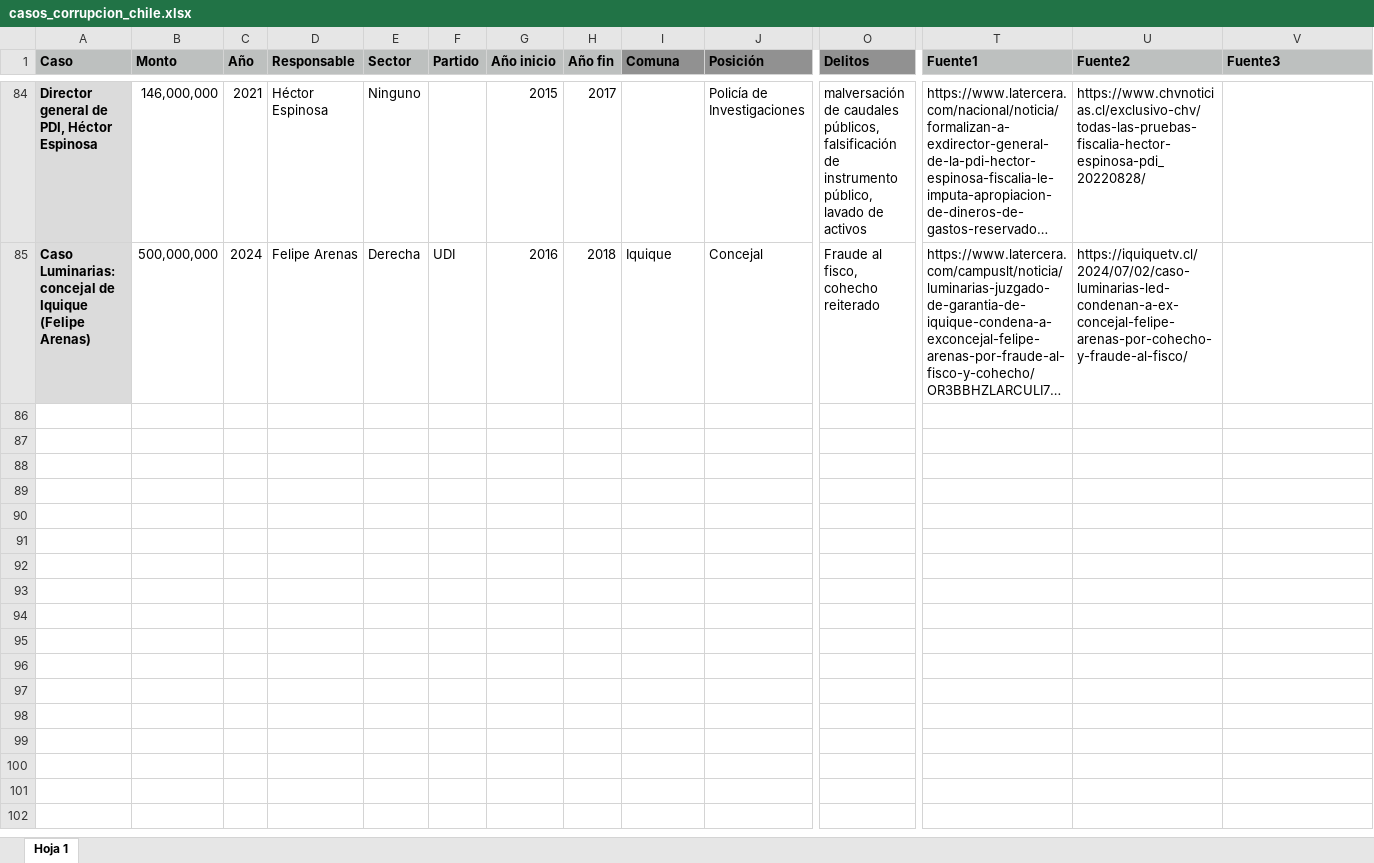
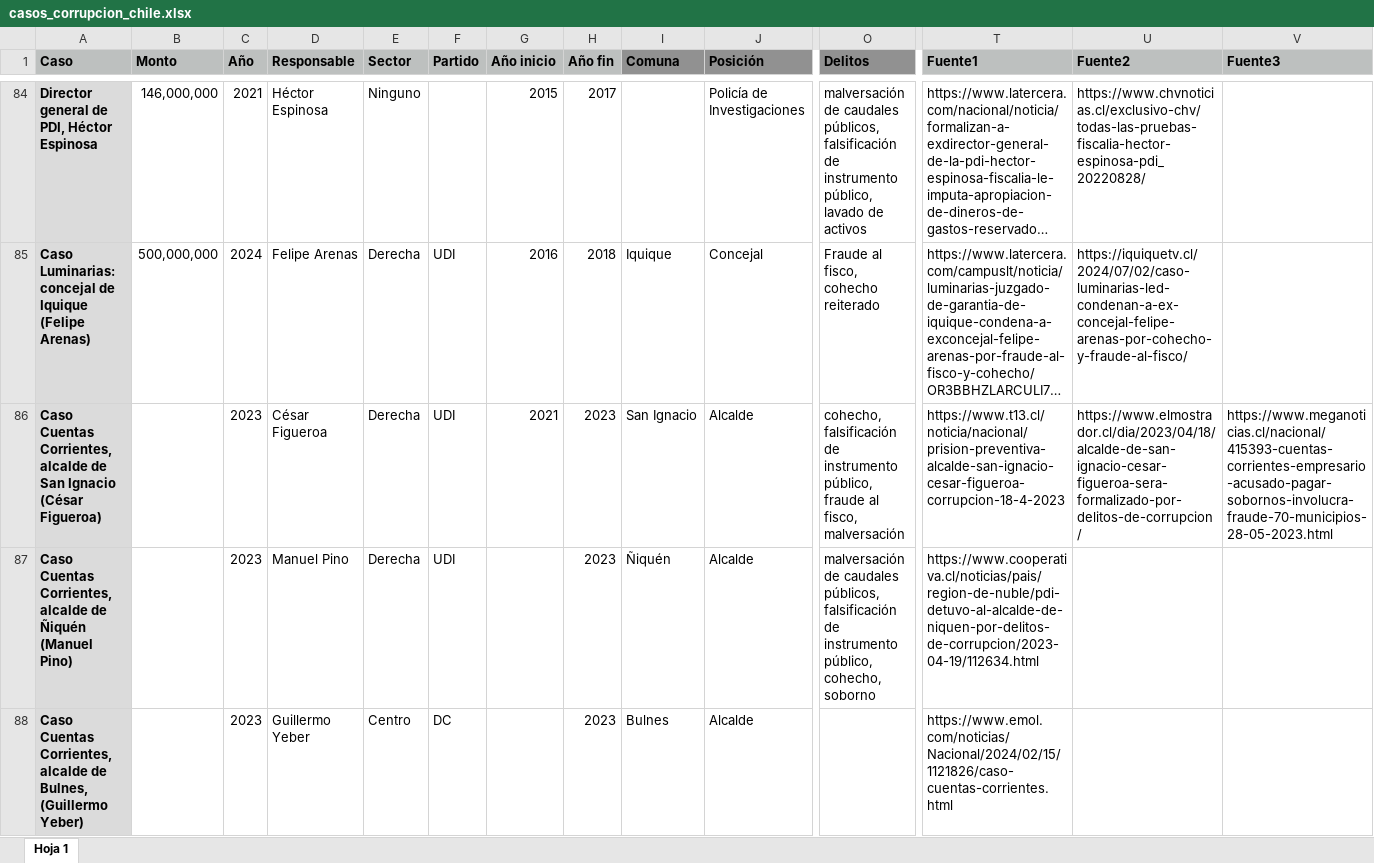
Before and after one commit to bastianolea/corrupcion_chile, an Excel workbook: datos/casos_corrupcion_chile.xlsx, sheet Hoja 1, drawn as a sheet; only a part is shown, gaps mark what is left out; long unchanged cells end in …; values as stored, in another font and other column widths than the file's, no borders; conditional formats not drawn; rows hold the shown columns only; the diff names each change by its address in the sheet, - before the commit and + after, or states it on an @@ line.

Commit message:
caso cuentas corrientes

```diff
--- a/datos/casos_corrupcion_chile.xlsx (sheet Hoja 1)
+++ b/datos/casos_corrupcion_chile.xlsx (sheet Hoja 1)
+row 86: Caso Cuentas Corrientes, alcalde de San Ignacio (César Figueroa) |  | 2023 | César Figueroa | Derecha | UDI | 2021 | 2023 | San Ignacio | Alcalde | cohecho, falsificación de instrumento público, fraude al fisco, malversación | https://www.t13.cl/noticia/nacional/prision-preventiva-alcalde-san-ignacio-cesar-figueroa-corrupcion-18-4-2023 | https://www.elmostrador.cl/dia/2023/04/18/alcalde-de-san-ignacio-cesar-figueroa-sera-formalizado-por-delitos-de-corrupcion/ | https://www.meganoticias.cl/nacional/415393-cuentas-corrientes-empresario-acusado-pagar-sobornos-involucra-fraude-70-municipios-28-05-2023.html
+row 87: Caso Cuentas Corrientes, alcalde de Ñiquén (Manuel Pino) |  | 2023 | Manuel Pino | Derecha | UDI |  | 2023 | Ñiquén | Alcalde | malversación de caudales públicos, falsificación de instrumento público, cohecho, soborno | https://www.cooperativa.cl/noticias/pais/region-de-nuble/pdi-detuvo-al-alcalde-de-niquen-por-delitos-de-corrupcion/2023-04-19/112634.html
+row 88: Caso Cuentas Corrientes, alcalde de Bulnes, (Guillermo Yeber) |  | 2023 | Guillermo Yeber | Centro | DC |  | 2023 | Bulnes | Alcalde |  | https://www.emol.com/noticias/Nacional/2024/02/15/1121826/caso-cuentas-corrientes.html
```
Also changed, not shown: 3 other files.
